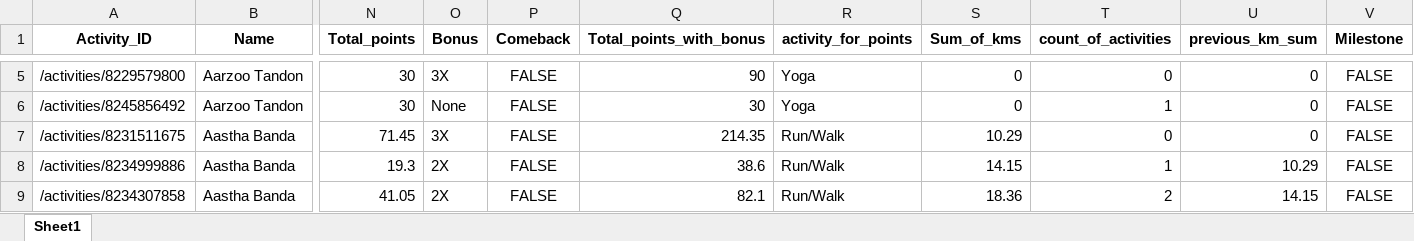
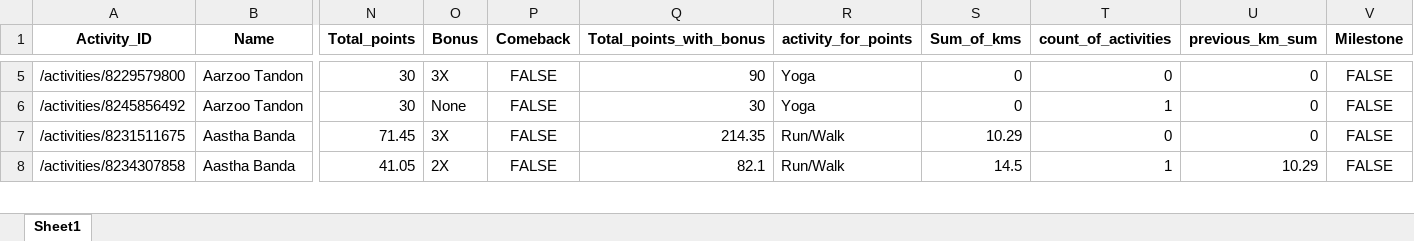
Before and after one commit to IvanaKovacova/fitness_app, an Excel workbook: data/data_all.xlsx, sheet Sheet1, drawn as a sheet; only a part is shown, gaps mark what is left out; values as stored, in another font and other column widths than the file's, no borders; removed rows and columns are numbered as before the commit, all else as after; rows hold the shown columns only; the diff covers the shown part only; the diff names each change by its address in the sheet, - before the commit and + after, or states it on an @@ line.

```diff
--- a/data/data_all.xlsx (sheet Sheet1)
+++ b/data/data_all.xlsx (sheet Sheet1)
-row 8: /activities/8234999886 | Aastha Banda | 19.3 | 2X | FALSE | 38.6 | Run/Walk | 14.15 | 1 | 10.29 | FALSE
-S8 (Sum_of_kms): 18.36
+S8 (Sum_of_kms): 14.5
-T8 (count_of_activities): 2
+T8 (count_of_activities): 1
-U8 (previous_km_sum): 14.15
+U8 (previous_km_sum): 10.29
```
Also changed, not shown: 12 added rows, 10 removed rows and 69 edited cells elsewhere in this sheet, 1 other file.
